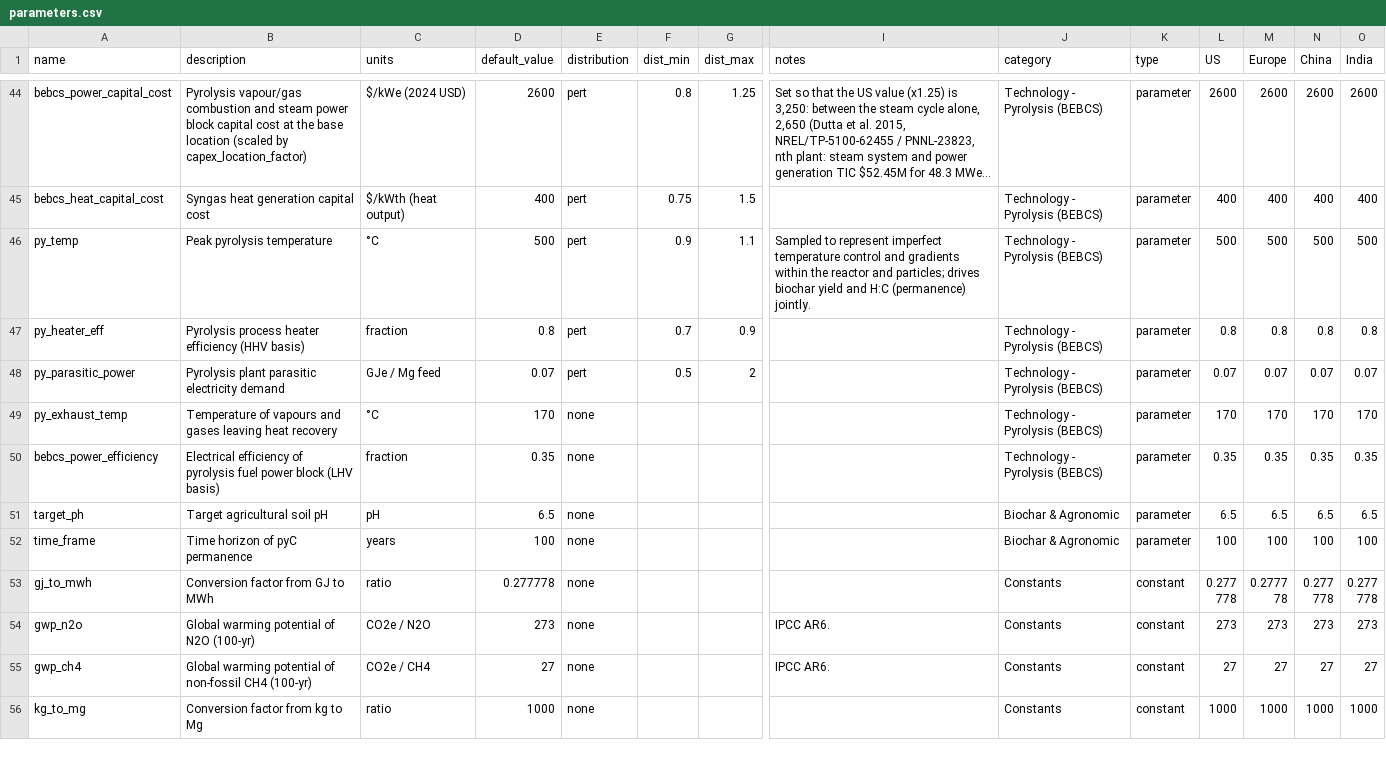
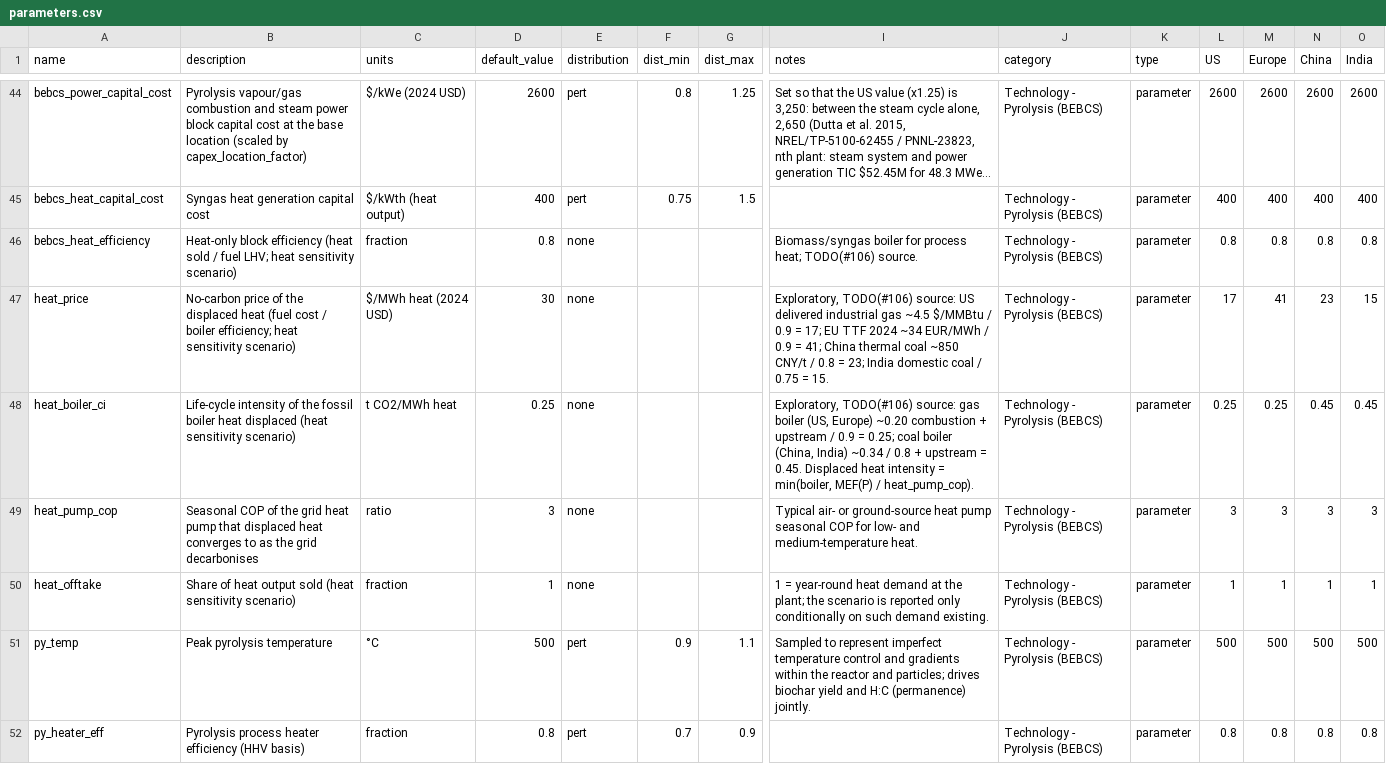
Before and after one commit to domwoolf/Biochar_AG, a CSV file: BiocharAG/inst/extdata/parameters.csv, drawn as a sheet; only a part is shown, gaps mark what is left out; the shorter side is filled out with more unchanged rows; long unchanged cells end in …; rows hold the shown columns only; the diff names each change by its address in the sheet, - before the commit and + after, or states it on an @@ line.

```diff
--- a/BiocharAG/inst/extdata/parameters.csv
+++ b/BiocharAG/inst/extdata/parameters.csv
+row 46: bebcs_heat_efficiency | Heat-only block efficiency (heat sold / fuel LHV; heat sensitivity scenario) | fraction | 0.8 | none |  |  | Biomass/syngas boiler for process heat; TODO(#106) source. | Technology - Pyrolysis (BEBCS) | parameter | 0.8 | 0.8 | 0.8 | 0.8
+row 47: heat_price | No-carbon price of the displaced heat (fuel cost / boiler efficiency; heat sensitivity scenario) | $/MWh heat (2024 USD) | 30 | none |  |  | Exploratory, TODO(#106) source: US delivered industrial gas ~4.5 $/MMBtu / 0.9 = 17; EU TTF 2024 ~34 EUR/MWh / 0.9 = 41; China thermal coal ~850 CNY/t / 0.8 = 23; India domestic coal / 0.75 = 15. | Technology - Pyrolysis (BEBCS) | parameter | 17 | 41 | 23 | 15
+row 48: heat_boiler_ci | Life-cycle intensity of the fossil boiler heat displaced (heat sensitivity scenario) | t CO2/MWh heat | 0.25 | none |  |  | Exploratory, TODO(#106) source: gas boiler (US, Europe) ~0.20 combustion + upstream / 0.9 = 0.25; coal boiler (China, India) ~0.34 / 0.8 + upstream = 0.45. Displaced heat intensity = min(boiler, MEF(P) / heat_pump_cop). | Technology - Pyrolysis (BEBCS) | parameter | 0.25 | 0.25 | 0.45 | 0.45
+row 49: heat_pump_cop | Seasonal COP of the grid heat pump that displaced heat converges to as the grid decarbonises | ratio | 3 | none |  |  | Typical air- or ground-source heat pump seasonal COP for low- and medium-temperature heat. | Technology - Pyrolysis (BEBCS) | parameter | 3 | 3 | 3 | 3
+row 50: heat_offtake | Share of heat output sold (heat sensitivity scenario) | fraction | 1 | none |  |  | 1 = year-round heat demand at the plant; the scenario is reported only conditionally on such demand existing. | Technology - Pyrolysis (BEBCS) | parameter | 1 | 1 | 1 | 1
```
Also changed, not shown: 6 other files.
